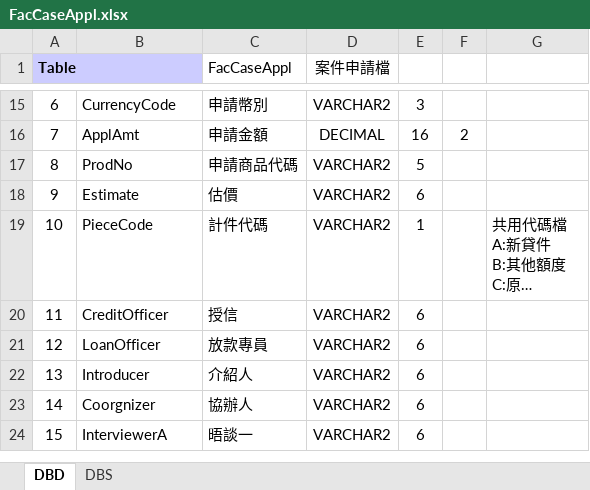
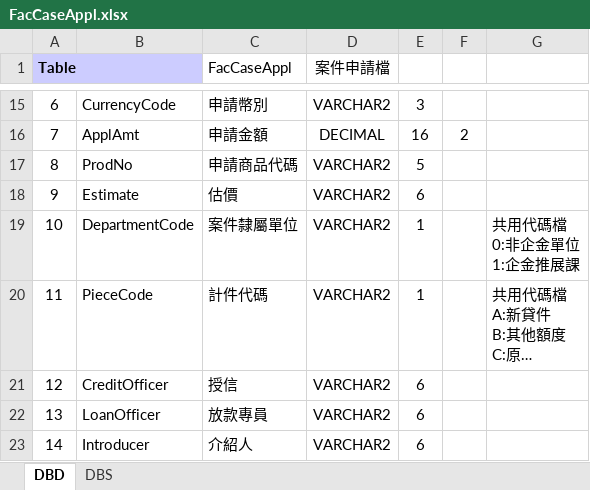
Before and after one commit to hrne/SKL_URS, an Excel workbook: DbLayouts/L2-業務作業/FacCaseAppl.xlsx, sheet DBD, drawn as a sheet; only a part is shown, gaps mark what is left out; the shorter side is filled out with more unchanged rows; long unchanged cells end in …; values as stored, in another font and other column widths than the file's, no borders; addresses are those after the commit; ↵ is a line break in a cell; the diff names each change by its address in the sheet, - before the commit and + after, or states it on an @@ line.

```diff
--- a/DbLayouts/L2-業務作業/FacCaseAppl.xlsx (sheet DBD)
+++ b/DbLayouts/L2-業務作業/FacCaseAppl.xlsx (sheet DBD)
+row 19: 10 | DepartmentCode | 案件隸屬單位 | VARCHAR2 | 1 |  | 共用代碼檔 ↵ 0:非企金單位 ↵ 1:企金推展課
@@ column A (Table) renumbered from row 20 down @@
```
Also changed, not shown: DbLayouts/L1-顧客管理作業/FinReportProfit.xlsx, DbLayouts/L2-業務作業/FacProd.xlsx, 11 other files.
